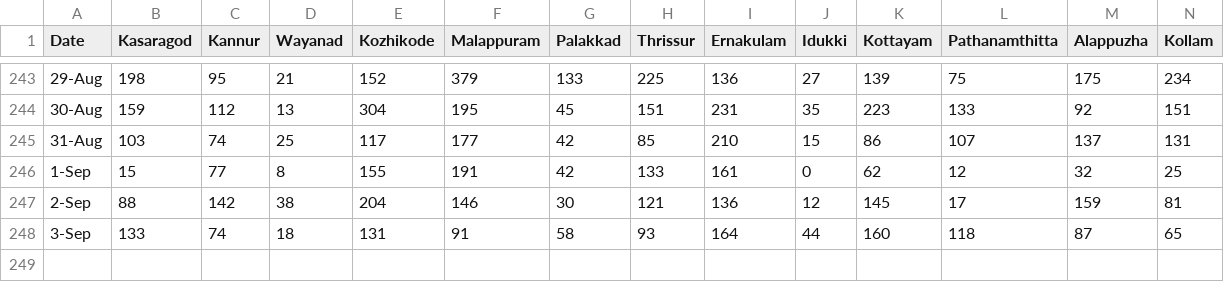
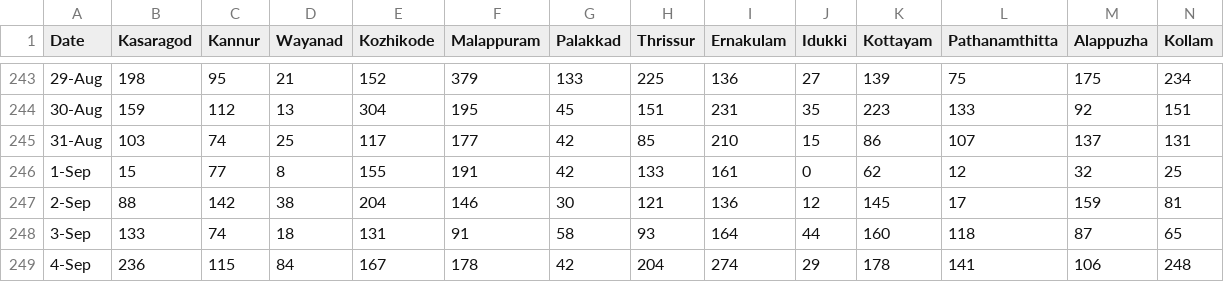
Before and after one commit to N-eeraj/covid_19_data, a CSV file: positive.csv, drawn as a sheet; only a part is shown, gaps mark what is left out; rows hold the shown columns only; the diff names each change by its address in the sheet, - before the commit and + after, or states it on an @@ line.

```diff
--- a/positive.csv
+++ b/positive.csv
+row 249: 4-Sep | 236 | 115 | 84 | 167 | 178 | 42 | 204 | 274 | 29 | 178 | 141 | 106 | 248
```
Also changed, not shown: death.csv, recovery.csv.
